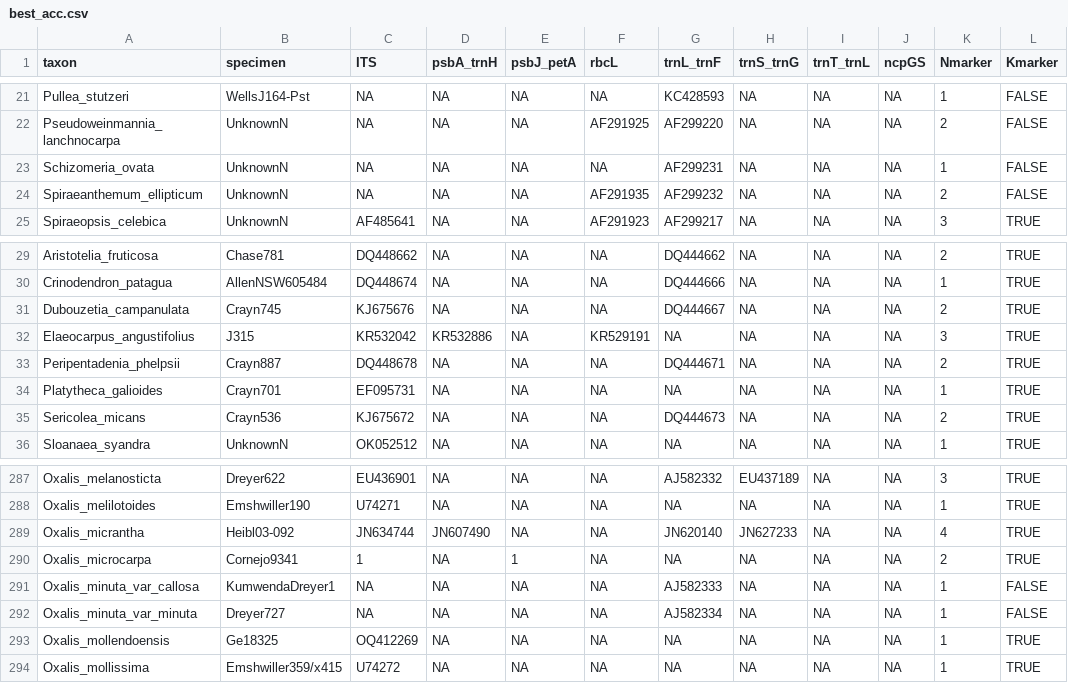
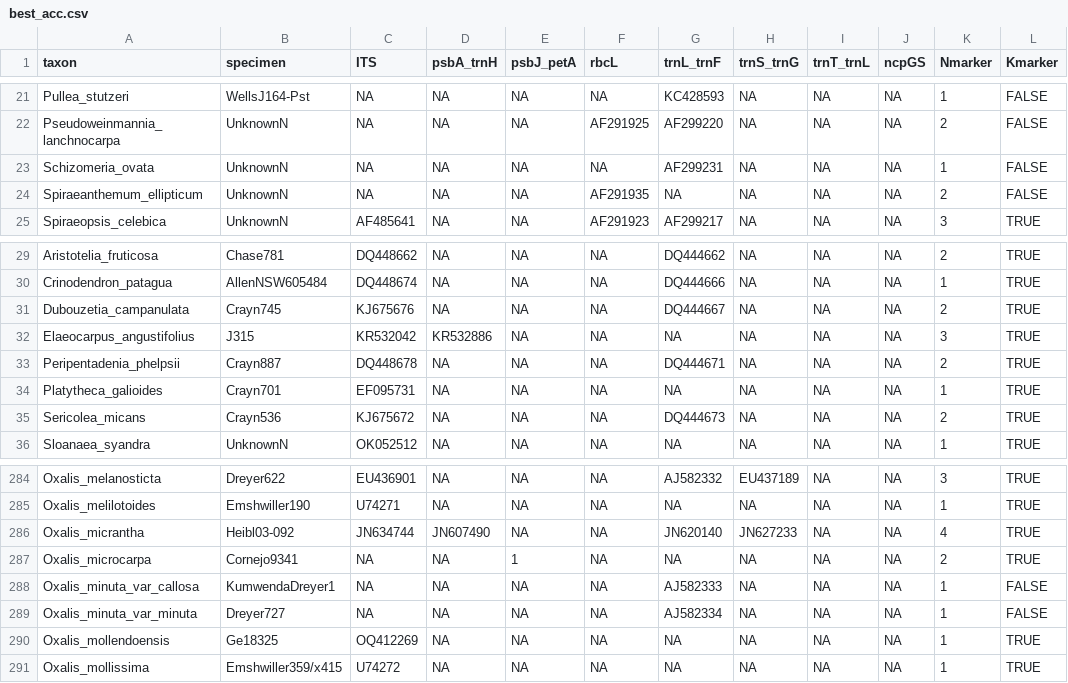
Before and after one commit to eknery/Oxalis_phylogenetics, a CSV file: 1_selected_accessions/best_acc.csv, drawn as a sheet; only a part is shown, gaps mark what is left out; addresses are those after the commit; the diff covers the shown part only; the diff names each change by its address in the sheet, - before the commit and + after, or states it on an @@ line.

```diff
--- a/1_selected_accessions/best_acc.csv
+++ b/1_selected_accessions/best_acc.csv
-G24 (trnL_trnF): AF299232
+G24 (trnL_trnF): NA
-F32 (rbcL): KR529191
+F32 (rbcL): NA
-C287 (ITS): 1
+C287 (ITS): NA
```
Also changed, not shown: 3 removed rows and 11 edited cells elsewhere in this file, 24 other files.
